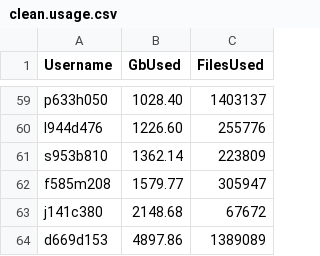
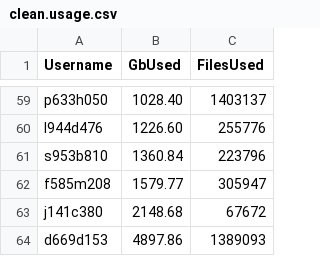
Before and after one commit to DevonDeRaad/kuhpcc.info, a CSV file: clean.usage.csv, drawn as a sheet; only a part is shown, gaps mark what is left out.

```diff
--- a/clean.usage.csv
+++ b/clean.usage.csv
@@ -60,5 +60,5 @@ p633h050,1028.40,1403137
 l944d476,1226.60,255776
-s953b810,1362.14,223809
+s953b810,1360.84,223796
 f585m208,1579.77,305947
 j141c380,2148.68,67672
-d669d153,4897.86,1389089
+d669d153,4897.86,1389093
```
Also changed, not shown: 1 other file.
